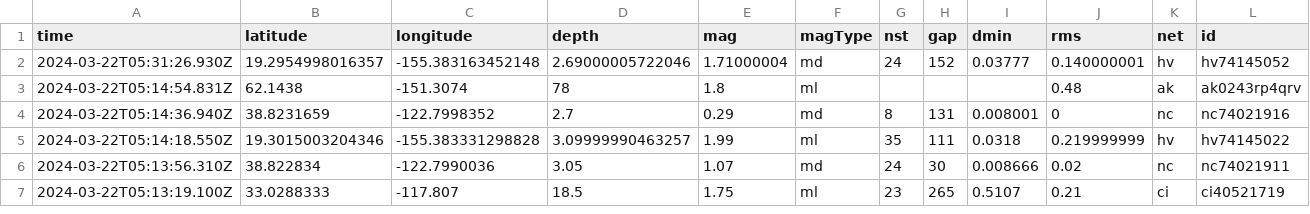
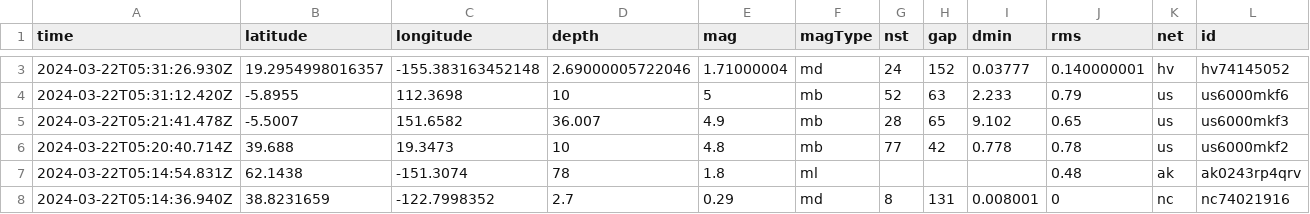
Before and after one commit to namakshenas/Github-Action-Data-Pipeline, a CSV file: usgs_current.csv, drawn as a sheet; only a part is shown, gaps mark what is left out; the shorter side is filled out with more unchanged rows; rows hold the shown columns only; the diff covers the shown part only; the diff names each change by its address in the sheet, - before the commit and + after, or states it on an @@ line.

Commit message:
Latest data: Fri Mar 22 05:49:30 UTC 2024

```diff
--- a/usgs_current.csv
+++ b/usgs_current.csv
+row 4: 2024-03-22T05:31:12.420Z | -5.8955 | 112.3698 | 10 | 5 | mb | 52 | 63 | 2.233 | 0.79 | us | us6000mkf6
+row 5: 2024-03-22T05:21:41.478Z | -5.5007 | 151.6582 | 36.007 | 4.9 | mb | 28 | 65 | 9.102 | 0.65 | us | us6000mkf3
+row 6: 2024-03-22T05:20:40.714Z | 39.688 | 19.3473 | 10 | 4.8 | mb | 77 | 42 | 0.778 | 0.78 | us | us6000mkf2
```
Also changed, not shown: 1 added row, 1 removed row and 3 edited cells elsewhere in this file.
